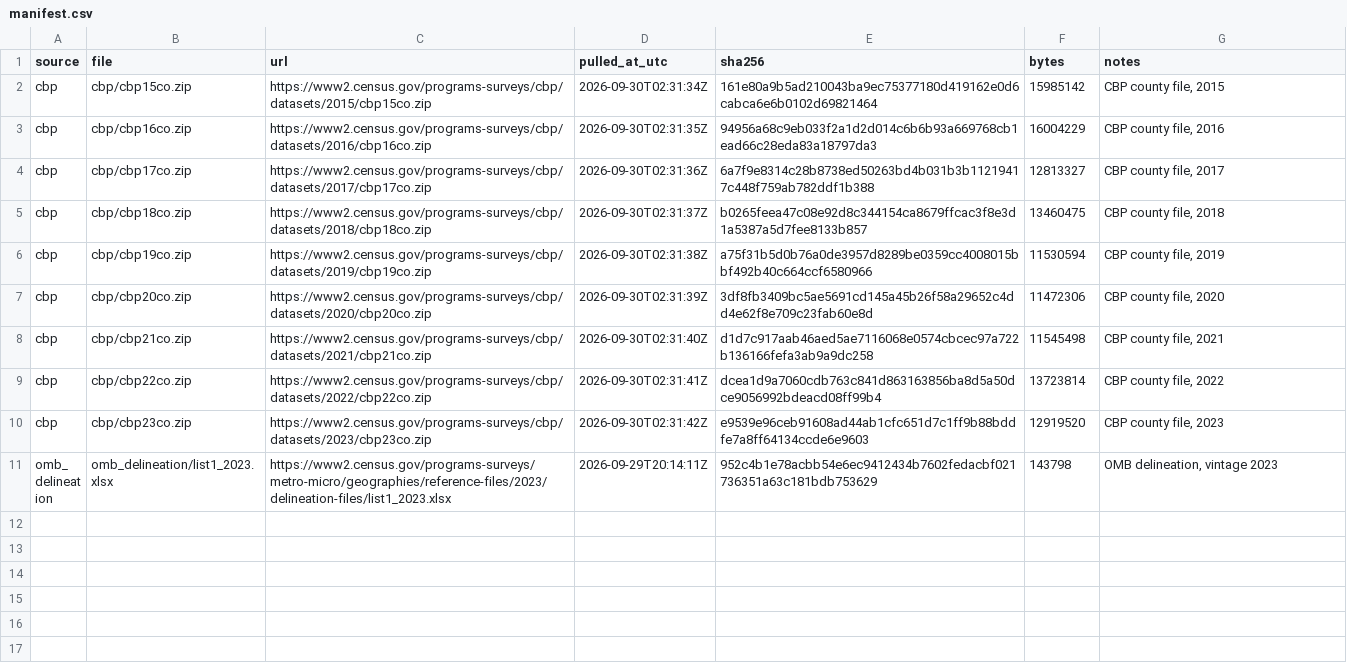
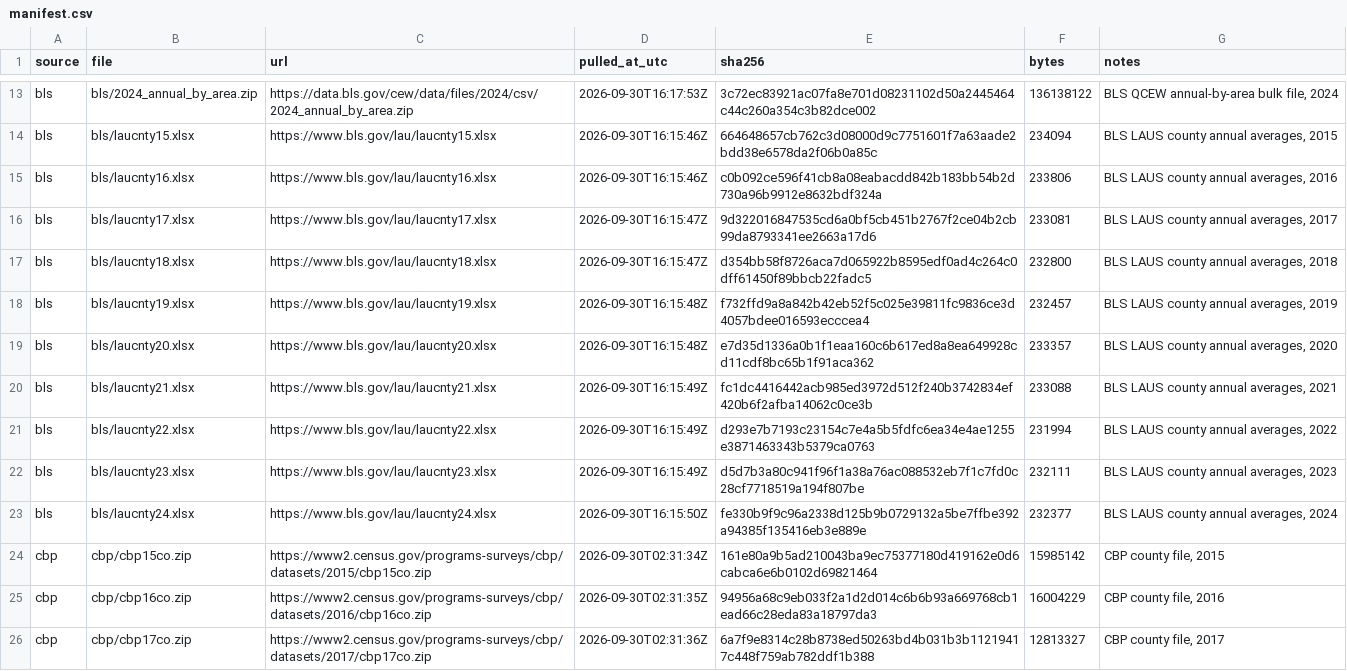
Before and after one commit to Kottakotavenkatakeerthika/bankunited-market-expansion, a CSV file: data/manifest.csv, drawn as a sheet; only a part is shown, gaps mark what is left out; the shorter side is filled out with more unchanged rows; the diff covers the shown part only.

Commit message:
Add BEA and BLS ingest (GDP, personal income, LAUS, QCEW))

```diff
--- a/data/manifest.csv
+++ b/data/manifest.csv
@@ -2 +13,12 @@ source,file,url,pulled_at_utc,sha256,bytes,notes
+bls,bls/2024_annual_by_area.zip,https://data.bls.gov/cew/data/files/2024/csv/2024_annual_by_area.zip,2026-09-30T16:17:53Z,3c72ec83921ac07fa8e701d08231102d50a2445464c44c260a354c3b82dce002,136138122,"BLS QCEW annual-by-area bulk file, 2024"
+bls,bls/laucnty15.xlsx,https://www.bls.gov/lau/laucnty15.xlsx,2026-09-30T16:15:46Z,664648657cb762c3d08000d9c7751601f7a63aade2bdd38e6578da2f06b0a85c,234094,"BLS LAUS county annual averages, 2015"
+bls,bls/laucnty16.xlsx,https://www.bls.gov/lau/laucnty16.xlsx,2026-09-30T16:15:46Z,c0b092ce596f41cb8a08eabacdd842b183bb54b2d730a96b9912e8632bdf324a,233806,"BLS LAUS county annual averages, 2016"
+bls,bls/laucnty17.xlsx,https://www.bls.gov/lau/laucnty17.xlsx,2026-09-30T16:15:47Z,9d322016847535cd6a0bf5cb451b2767f2ce04b2cb99da8793341ee2663a17d6,233081,"BLS LAUS county annual averages, 2017"
+bls,bls/laucnty18.xlsx,https://www.bls.gov/lau/laucnty18.xlsx,2026-09-30T16:15:47Z,d354bb58f8726aca7d065922b8595edf0ad4c264c0dff61450f89bbcb22fadc5,232800,"BLS LAUS county annual averages, 2018"
+bls,bls/laucnty19.xlsx,https://www.bls.gov/lau/laucnty19.xlsx,2026-09-30T16:15:48Z,f732ffd9a8a842b42eb52f5c025e39811fc9836ce3d4057bdee016593ecccea4,232457,"BLS LAUS county annual averages, 2019"
+bls,bls/laucnty20.xlsx,https://www.bls.gov/lau/laucnty20.xlsx,2026-09-30T16:15:48Z,e7d35d1336a0b1f1eaa160c6b617ed8a8ea649928cd11cdf8bc65b1f91aca362,233357,"BLS LAUS county annual averages, 2020"
+bls,bls/laucnty21.xlsx,https://www.bls.gov/lau/laucnty21.xlsx,2026-09-30T16:15:49Z,fc1dc4416442acb985ed3972d512f240b3742834ef420b6f2afba14062c0ce3b,233088,"BLS LAUS county annual averages, 2021"
+bls,bls/laucnty22.xlsx,https://www.bls.gov/lau/laucnty22.xlsx,2026-09-30T16:15:49Z,d293e7b7193c23154c7e4a5b5fdfc6ea34e4ae1255e3871463343b5379ca0763,231994,"BLS LAUS county annual averages, 2022"
+bls,bls/laucnty23.xlsx,https://www.bls.gov/lau/laucnty23.xlsx,2026-09-30T16:15:49Z,d5d7b3a80c941f96f1a38a76ac088532eb7f1c7fd0c28cf7718519a194f807be,232111,"BLS LAUS county annual averages, 2023"
+bls,bls/laucnty24.xlsx,https://www.bls.gov/lau/laucnty24.xlsx,2026-09-30T16:15:50Z,fe330b9f9c96a2338d125b9b0729132a5be7ffbe392a94385f135416eb3e889e,232377,"BLS LAUS county annual averages, 2024"
 cbp,cbp/cbp15co.zip,https://www2.census.gov/programs-surveys/cbp/datasets/2015/cbp15co.zip,2026-09-30T02:31:34Z,161e80a9b5ad210043ba9ec75377180d419162e0d6cabca6e6b0102d69821464,15985142,"CBP county file, 2015"
```
Also changed, not shown: 11 added rows elsewhere in this file, 1 other file.
